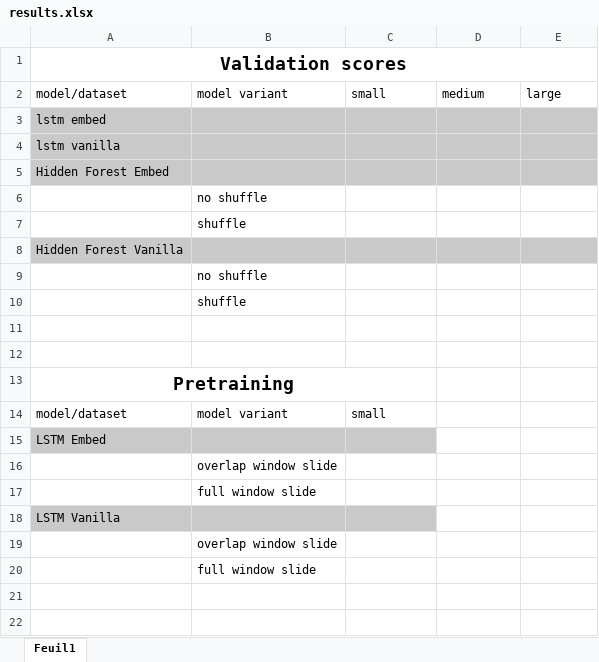
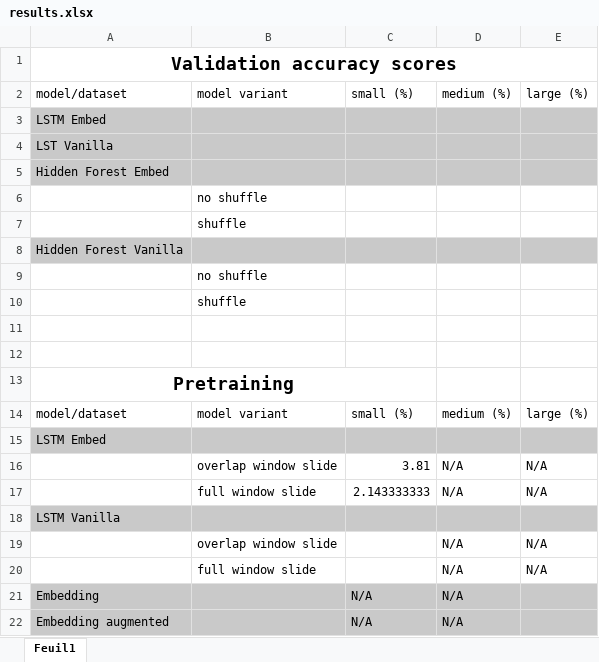
Before and after one commit to arsenaultk9/chord2vec, an Excel workbook: results.xlsx, sheet Feuil1, drawn as a sheet; values as stored, in another font and other column widths than the file's, no borders; table styles not drawn; removed rows and columns are numbered as before the commit, all else as after; the diff names each change by its address in the sheet, - before the commit and + after, or states it on an @@ line.

Commit message:
Set result pretraining phase 1

```diff
--- a/results.xlsx (sheet Feuil1)
+++ b/results.xlsx (sheet Feuil1)
-A1: Validation scores
+A1: Validation accuracy scores
-C2: small
+C2: small (%)
-D2: medium
+D2: medium (%)
-E2: large
+E2: large (%)
-A3: lstm embed
+A3: LSTM Embed
-A4: lstm vanilla
+A4: LST Vanilla
-C14: small
+C14: small (%)
-D14: (empty)
+D14: medium (%)
-E14: (empty)
+E14: large (%)
-D15:E15 fill: none
+D15:E15 fill: #C9C9C9
-row 16:  | overlap window slide
-row 17:  | full window slide
+row 16:  | overlap window slide | 3.81 | N/A | N/A
+row 17:  | full window slide | 2.143333333 | N/A | N/A
-D18:E18 fill: none
+D18:E18 fill: #C9C9C9
-row 19:  | overlap window slide
-row 20:  | full window slide
+row 19:  | overlap window slide |  | N/A | N/A
+row 20:  | full window slide |  | N/A | N/A
+row 21: Embedding |  | N/A | N/A
+row 22: Embedding augmented |  | N/A | N/A
```
Also changed, not shown: 1 other file.
